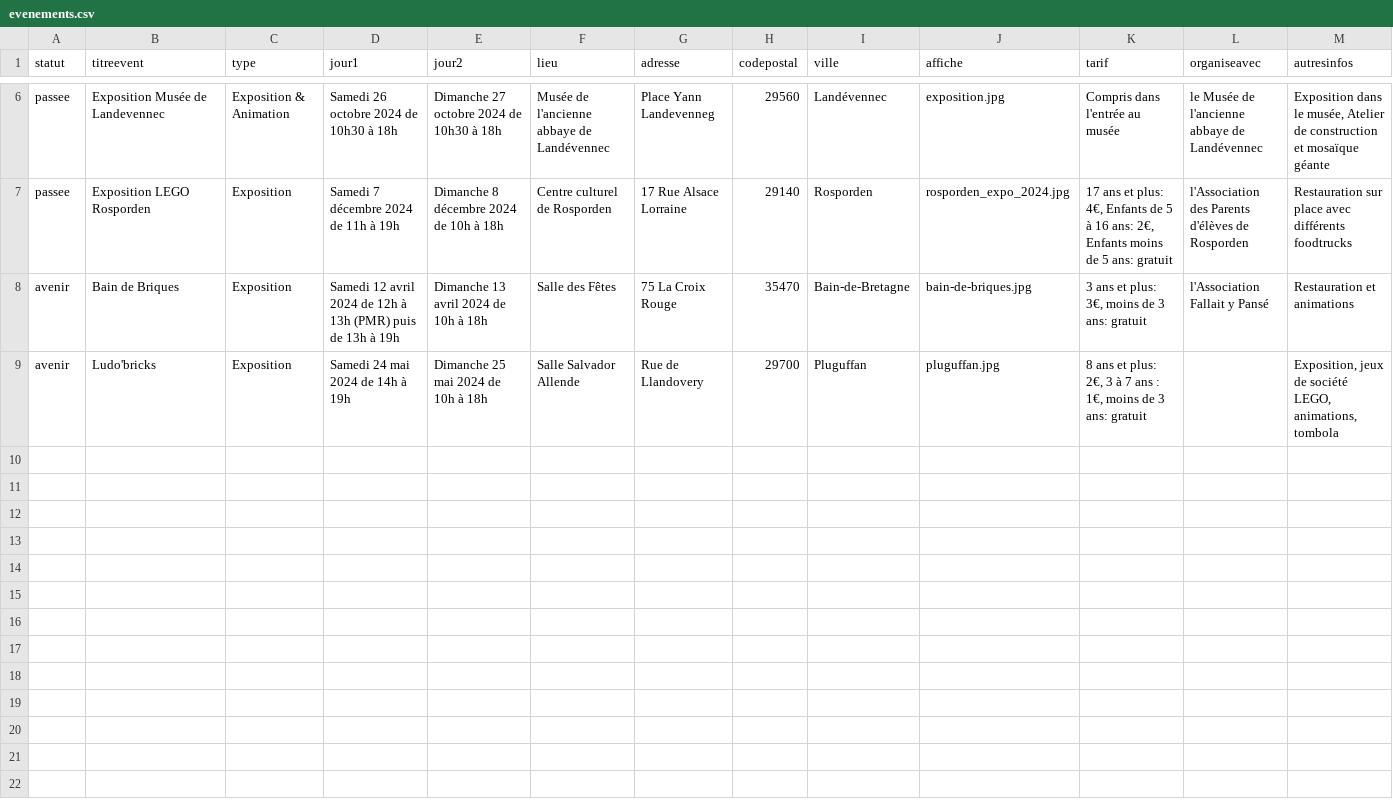
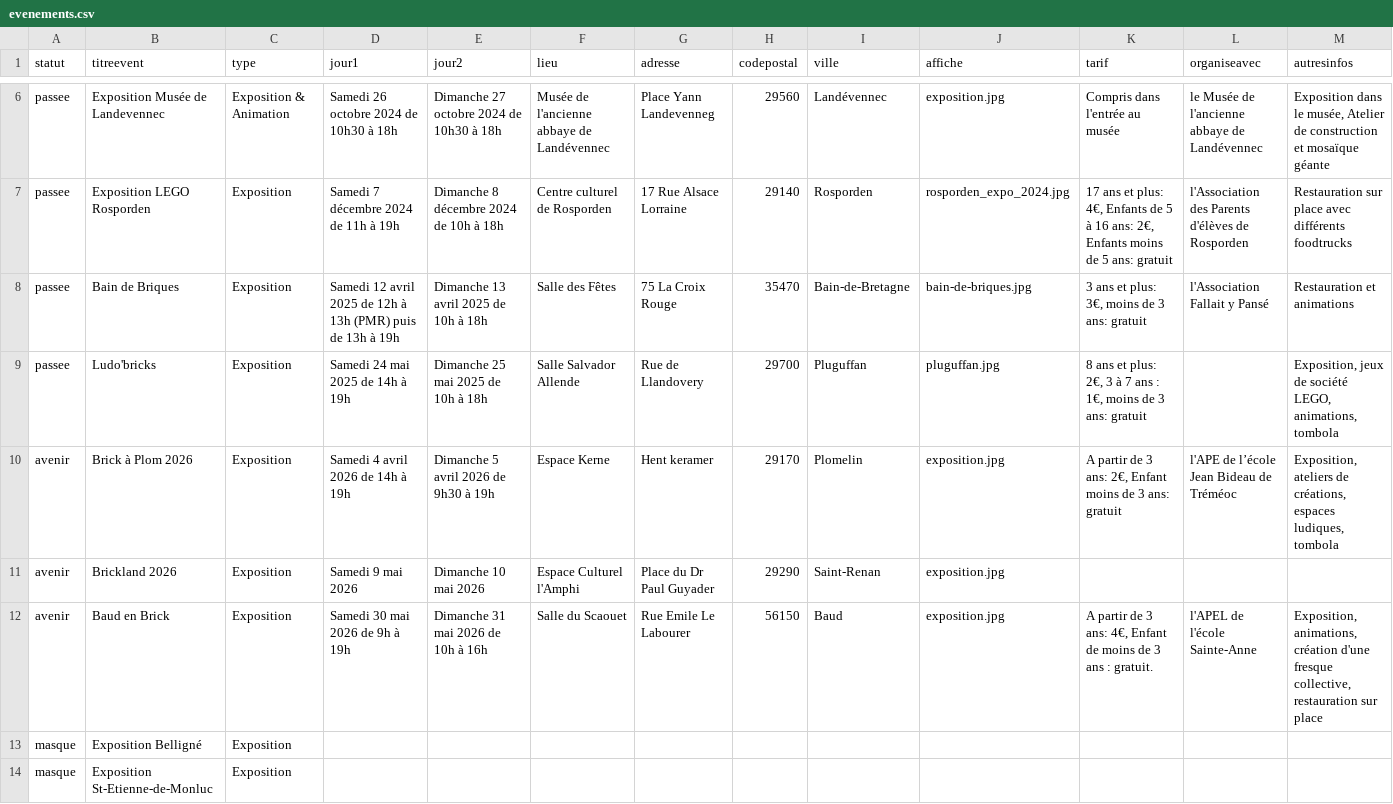
Before and after one commit to portulans/brickouest2, a CSV file: public/data/evenements.csv, drawn as a sheet; only a part is shown, gaps mark what is left out; rows hold the shown columns only; the diff names each change by its address in the sheet, - before the commit and + after, or states it on an @@ line.

Commit message:
Update evenements

```diff
--- a/public/data/evenements.csv
+++ b/public/data/evenements.csv
-A8:A9 (statut): avenir
+A8:A9 (statut): passee
-D8 (jour1): …12 avril 2024 de 12h…
+D8 (jour1): …12 avril 2025 de 12h…
-E8 (jour2): Dimanche 13 avril 2024 de 10h à 18h
+E8 (jour2): Dimanche 13 avril 2025 de 10h à 18h
-D9 (jour1): Samedi 24 mai 2024 de 14h à 19h
+D9 (jour1): Samedi 24 mai 2025 de 14h à 19h
-E9 (jour2): Dimanche 25 mai 2024 de 10h à 18h
+E9 (jour2): Dimanche 25 mai 2025 de 10h à 18h
+row 10: avenir | Brick à Plom 2026 | Exposition | Samedi 4 avril 2026 de 14h à 19h | Dimanche 5 avril 2026 de 9h30 à 19h | Espace Kerne | Hent keramer | 29170 | Plomelin | exposition.jpg | A partir de 3 ans: 2€, Enfant moins de 3 ans: gratuit | l'APE de l’école Jean Bideau de Tréméoc | Exposition, ateliers de créations, espaces ludiques, tombola
+row 11: avenir | Brickland 2026 | Exposition | Samedi 9 mai 2026 | Dimanche 10 mai 2026 | Espace Culturel l'Amphi | Place du Dr Paul Guyader | 29290 | Saint-Renan | exposition.jpg
+row 12: avenir | Baud en Brick | Exposition | Samedi 30 mai 2026 de 9h à 19h | Dimanche 31 mai 2026 de 10h à 16h | Salle du Scaouet | Rue Emile Le Labourer | 56150 | Baud | exposition.jpg | A partir de 3 ans: 4€, Enfant de moins de 3 ans : gratuit. | l'APEL de l'école Sainte-Anne | Exposition, animations, création d'une fresque collective, restauration sur place
+row 13: masque | Exposition Belligné | Exposition
+row 14: masque | Exposition St-Etienne-de-Monluc | Exposition
```
Also changed, not shown: 5 other files.
